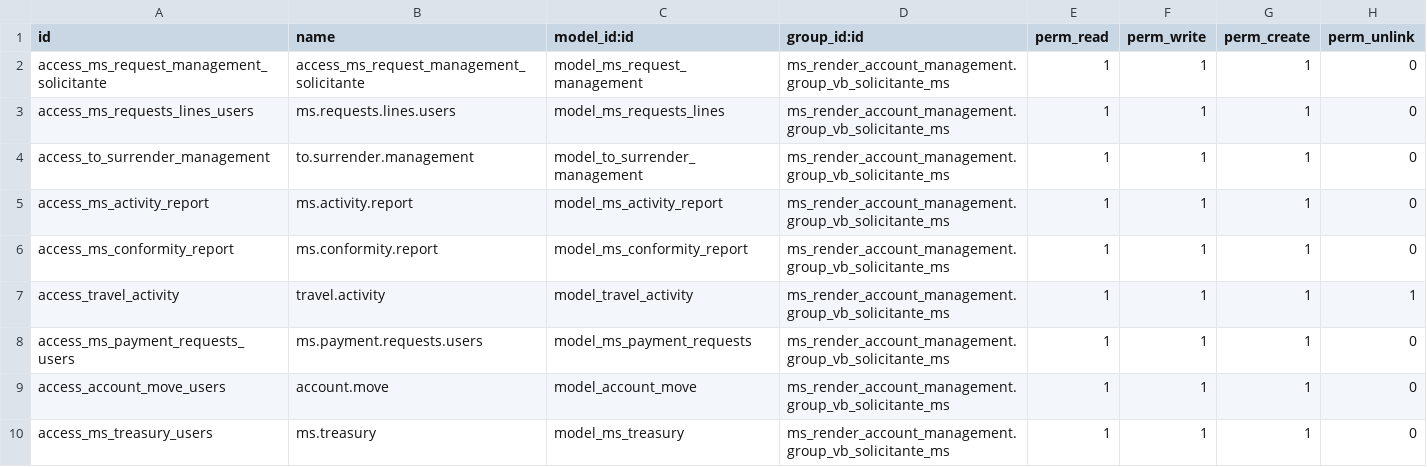
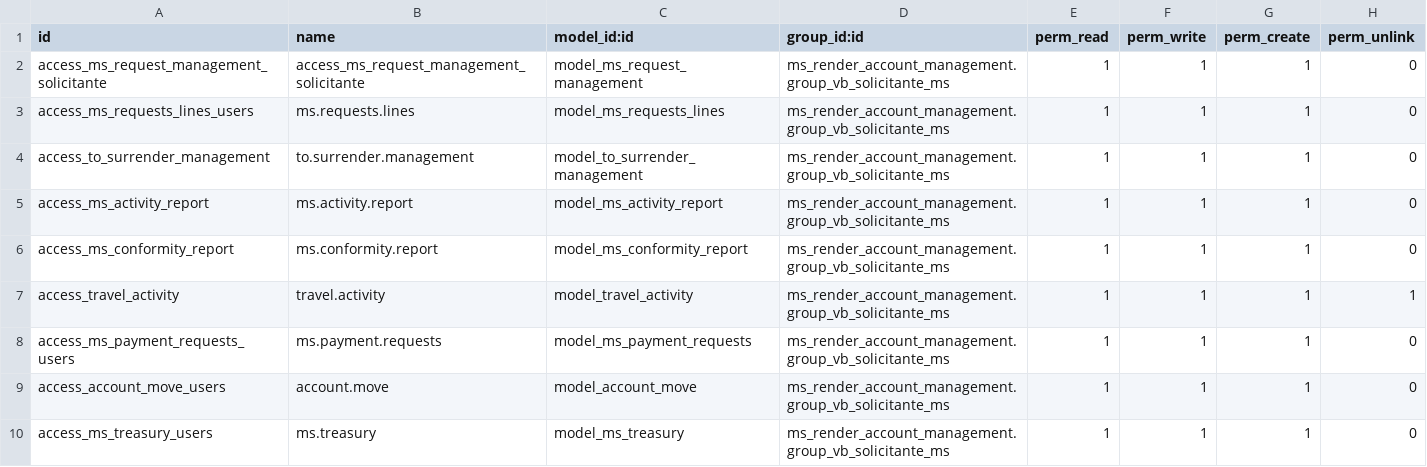
Before and after one commit to jaimemarston/ms-marston-erp, a CSV file: addons/ms_render_account_management/security/views_users/group_vb_solicitante_view/ir.model.access.csv, drawn as a sheet.

```diff
--- a/addons/ms_render_account_management/security/views_users/group_vb_solicitante_view/ir.model.access.csv
+++ b/addons/ms_render_account_management/security/views_users/group_vb_solicitante_view/ir.model.access.csv
@@ -2,3 +2,3 @@ id,name,model_id:id,group_id:id,perm_read,perm_write,perm_create,perm_unlink
 access_ms_request_management_solicitante,access_ms_request_management_solicitante,model_ms_request_management,ms_render_account_management.group_vb_solicitante_ms,1,1,1,0
-access_ms_requests_lines_users,ms.requests.lines.users,model_ms_requests_lines,ms_render_account_management.group_vb_solicitante_ms,1,1,1,0
+access_ms_requests_lines_users,ms.requests.lines,model_ms_requests_lines,ms_render_account_management.group_vb_solicitante_ms,1,1,1,0
 access_to_surrender_management,to.surrender.management,model_to_surrender_management,ms_render_account_management.group_vb_solicitante_ms,1,1,1,0
@@ -7,3 +7,3 @@ access_ms_conformity_report,ms.conformity.report,model_ms_conformity_report,ms_r
 access_travel_activity,travel.activity,model_travel_activity,ms_render_account_management.group_vb_solicitante_ms,1,1,1,1
-access_ms_payment_requests_users,ms.payment.requests.users,model_ms_payment_requests,ms_render_account_management.group_vb_solicitante_ms,1,1,1,0
+access_ms_payment_requests_users,ms.payment.requests,model_ms_payment_requests,ms_render_account_management.group_vb_solicitante_ms,1,1,1,0
 access_account_move_users,account.move,model_account_move,ms_render_account_management.group_vb_solicitante_ms,1,1,1,0
```
Also changed, not shown: addons/ms_render_account_management/security/ir.model.access.csv, 2 other files.
